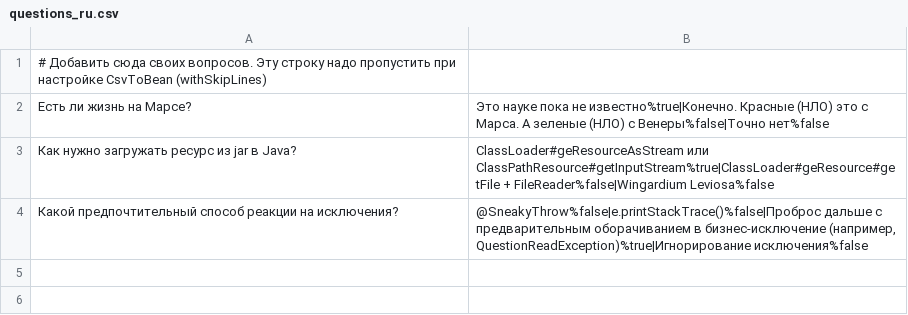
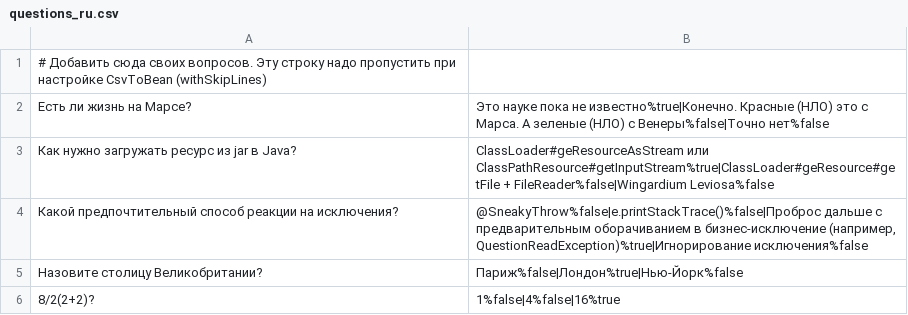
Before and after one commit to a1exander78/2024-05-otus-spring-Ruchev, a CSV file: hw03/src/main/resources/questions_ru.csv, drawn as a sheet.

```diff
--- a/hw03/src/main/resources/questions_ru.csv
+++ b/hw03/src/main/resources/questions_ru.csv
@@ -4 +4,3 @@
 Какой предпочтительный способ реакции на исключения?;@SneakyThrow%false|e.printStackTrace()%false|Проброс дальше с предварительным оборачиванием в бизнес-исключение (например, QuestionReadException)%true|Игнорирование исключения%false
+Назовите столицу Великобритании?;Париж%false|Лондон%true|Нью-Йорк%false
+8/2(2+2)?;1%false|4%false|16%true
```
Also changed, not shown: hw03/src/main/resources/questions.csv, 3 other files.
